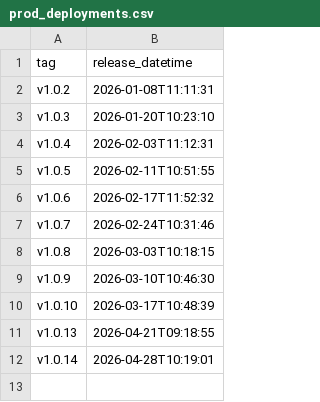
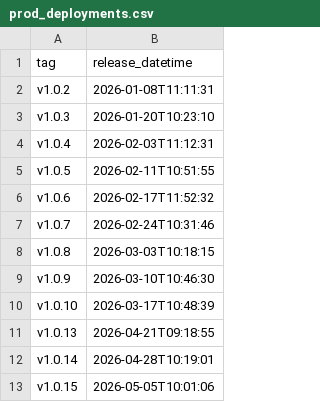
Before and after one commit to NHSDigital/eps-assist-me, a CSV file: _data/prod_deployments.csv, drawn as a sheet; the diff names each change by its address in the sheet, - before the commit and + after, or states it on an @@ line.

```diff
--- a/_data/prod_deployments.csv
+++ b/_data/prod_deployments.csv
+row 13: v1.0.15 | 2026-05-05T10:01:06
```
Also changed, not shown: 1 other file.
